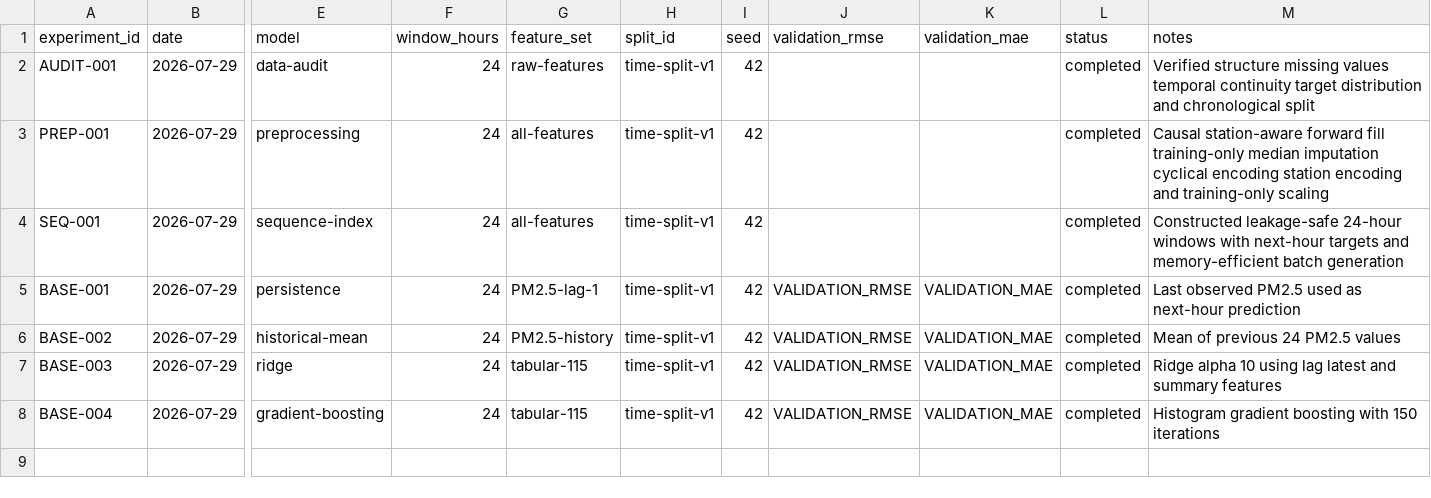
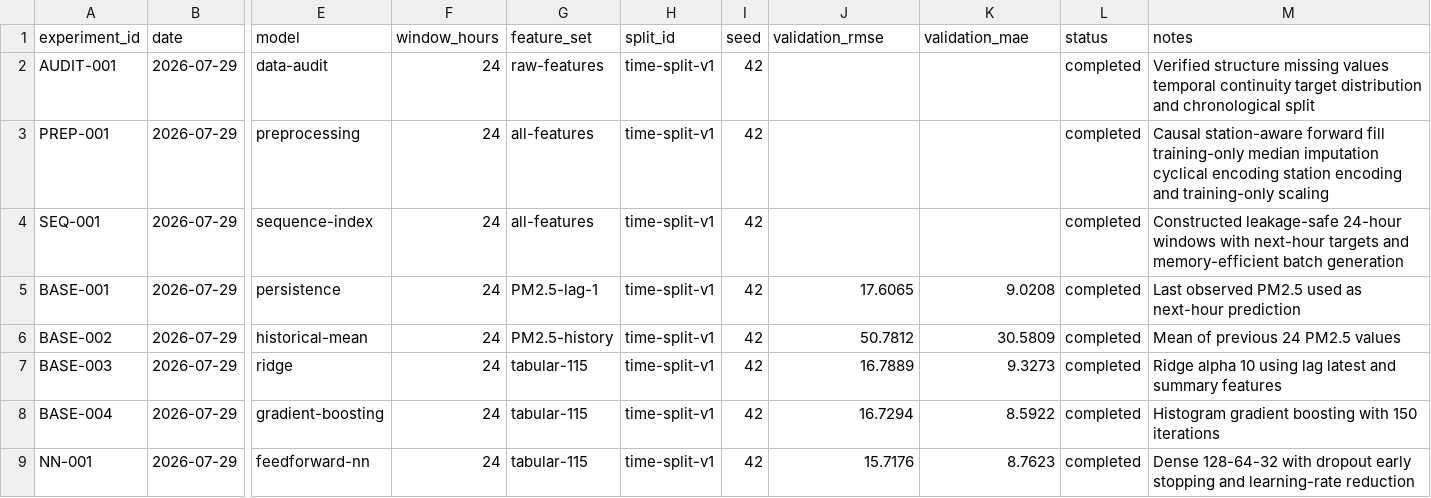
Before and after one commit to pasan3251/co-5420-air-pollution, a CSV file: experiment_log.csv, drawn as a sheet; only a part is shown, gaps mark what is left out; rows hold the shown columns only; the diff names each change by its address in the sheet, - before the commit and + after, or states it on an @@ line.

Commit message:
Add feedforward neural forecasting baseline

```diff
--- a/experiment_log.csv
+++ b/experiment_log.csv
-J5 (validation_rmse): VALIDATION_RMSE
+J5 (validation_rmse): 17.6065
-K5 (validation_mae): VALIDATION_MAE
+K5 (validation_mae): 9.0208
-J6 (validation_rmse): VALIDATION_RMSE
+J6 (validation_rmse): 50.7812
-K6 (validation_mae): VALIDATION_MAE
+K6 (validation_mae): 30.5809
-J7 (validation_rmse): VALIDATION_RMSE
+J7 (validation_rmse): 16.7889
-K7 (validation_mae): VALIDATION_MAE
+K7 (validation_mae): 9.3273
-J8 (validation_rmse): VALIDATION_RMSE
+J8 (validation_rmse): 16.7294
-K8 (validation_mae): VALIDATION_MAE
+K8 (validation_mae): 8.5922
+row 9: NN-001 | 2026-07-29 | feedforward-nn | 24 | tabular-115 | time-split-v1 | 42 | 15.7176 | 8.7623 | completed | Dense 128-64-32 with dropout early stopping and learning-rate reduction
```
Also changed, not shown: 14 other files.
